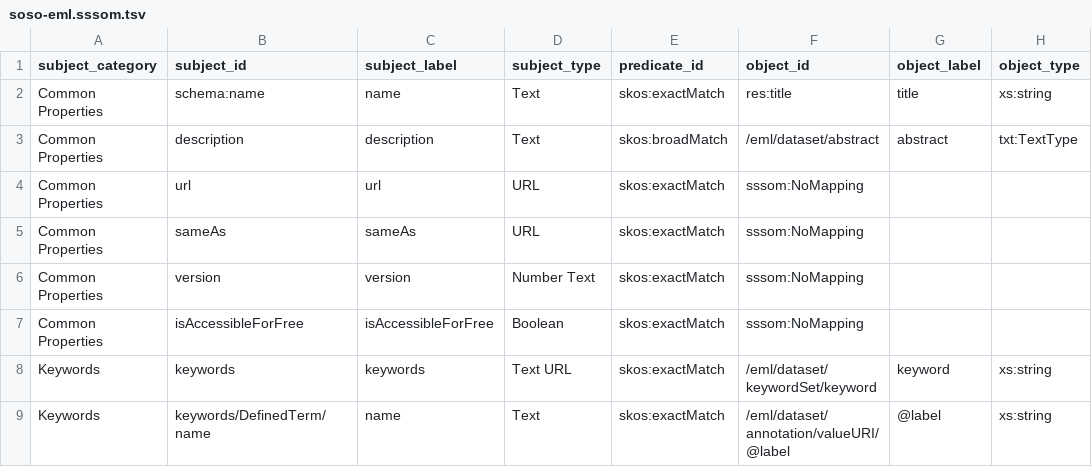
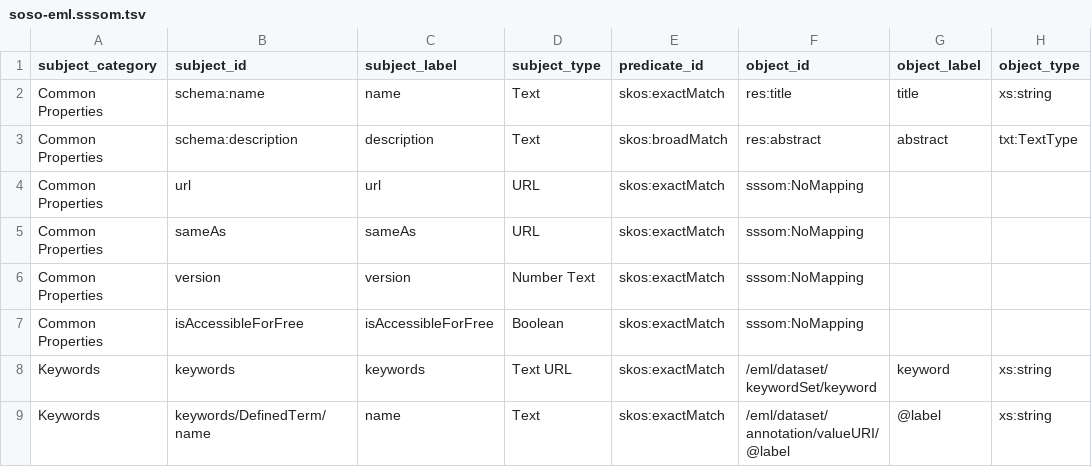
Before and after one commit to clnsmth/soso, a TSV file: src/soso/data/soso-eml.sssom.tsv, drawn as a sheet; only a part is shown; the diff names each change by its address in the sheet, - before the commit and + after, or states it on an @@ line.

Commit message:
feat: get description property from EML (#5)
Get the SOSO "description" property from EML and add it to the returned
graph.

```diff
--- a/src/soso/data/soso-eml.sssom.tsv
+++ b/src/soso/data/soso-eml.sssom.tsv
-B3 (subject_id): description
+B3 (subject_id): schema:description
-F3 (object_id): /eml/dataset/abstract
+F3 (object_id): res:abstract
```
Also changed, not shown: 4 other files.
